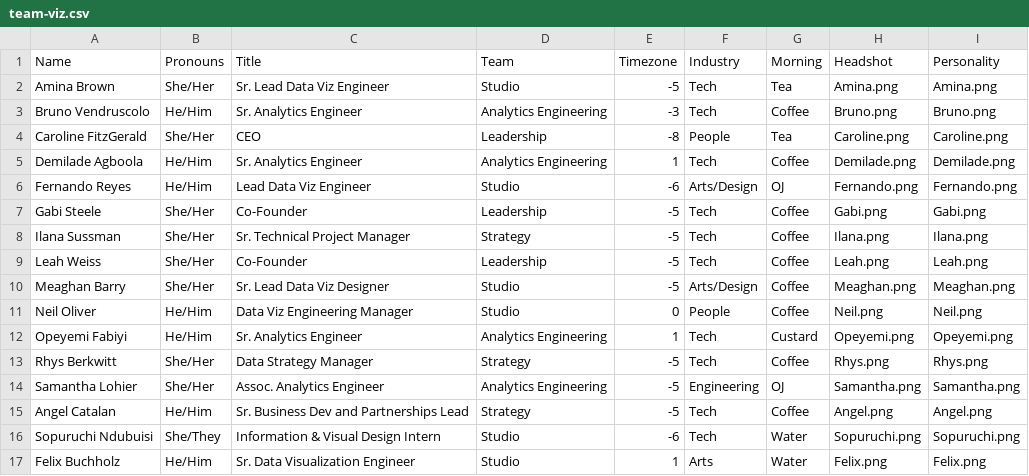
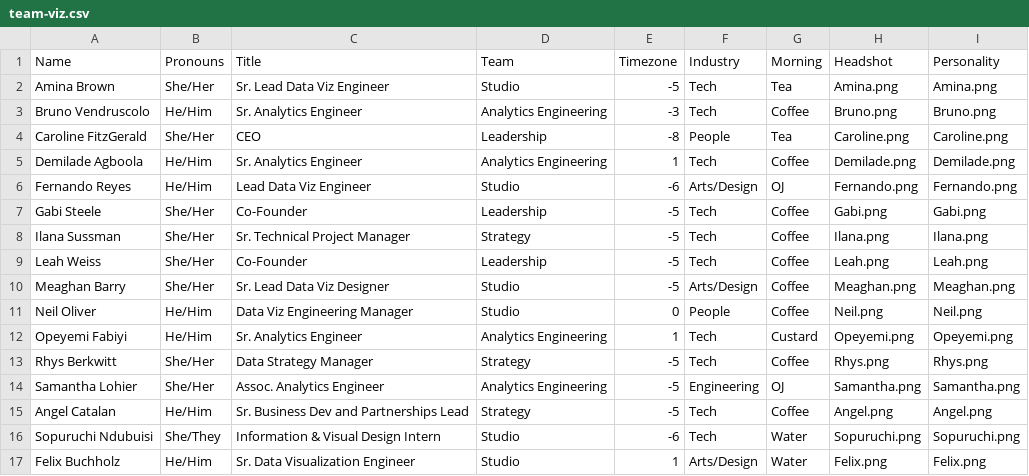
Before and after one commit to datacult/website-team-visual, a CSV file: team-viz.csv, drawn as a sheet.

Commit message:
update Felix industry

```diff
--- a/team-viz.csv
+++ b/team-viz.csv
@@ -16,2 +16,2 @@ Angel Catalan,He/Him,Sr. Business Dev and Partnerships Lead,Strategy,-5,Tech,Cof
 Sopuruchi Ndubuisi,She/They,Information & Visual Design Intern,Studio,-6,Tech,Water,Sopuruchi.png,Sopuruchi.png
-Felix Buchholz,He/Him,Sr. Data Visualization Engineer,Studio,1,Arts,Water,Felix.png,Felix.png
+Felix Buchholz,He/Him,Sr. Data Visualization Engineer,Studio,1,Arts/Design,Water,Felix.png,Felix.png
```
